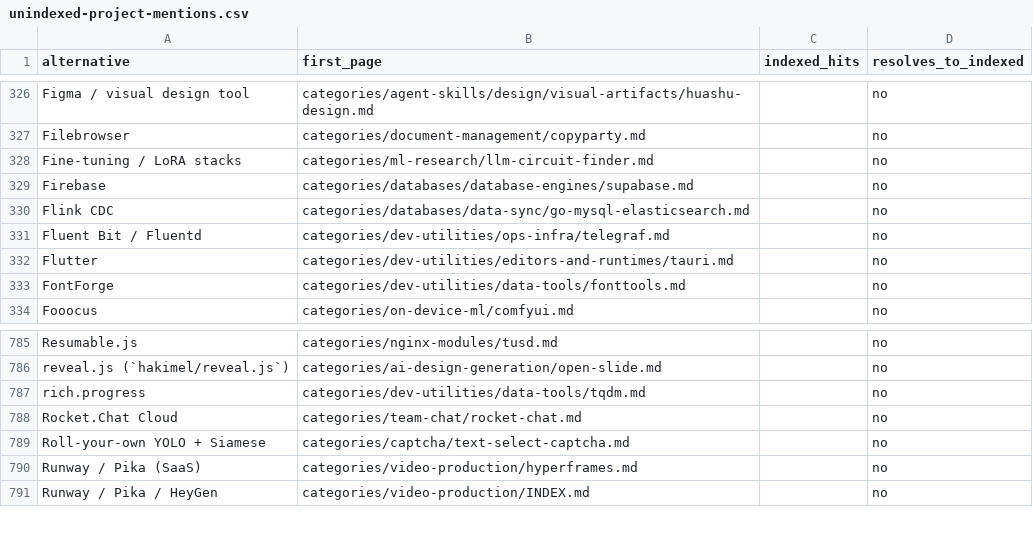
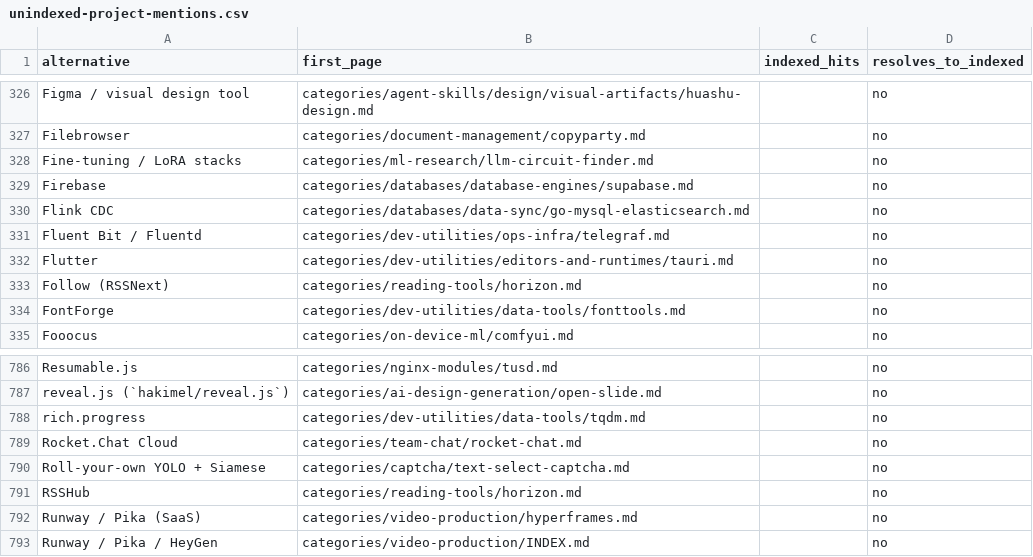
Before and after one commit to ZhenningLang/GitHub-Michelin, a CSV file: reports/unindexed-project-mentions.csv, drawn as a sheet; only a part is shown, gaps mark what is left out; the diff names each change by its address in the sheet, - before the commit and + after, or states it on an @@ line.

```diff
--- a/reports/unindexed-project-mentions.csv
+++ b/reports/unindexed-project-mentions.csv
+row 333: Follow (RSSNext) | categories/reading-tools/horizon.md |  | no
+row 791: RSSHub | categories/reading-tools/horizon.md |  | no
```
Also changed, not shown: reports/repo-page-index.csv, 13 other files.
